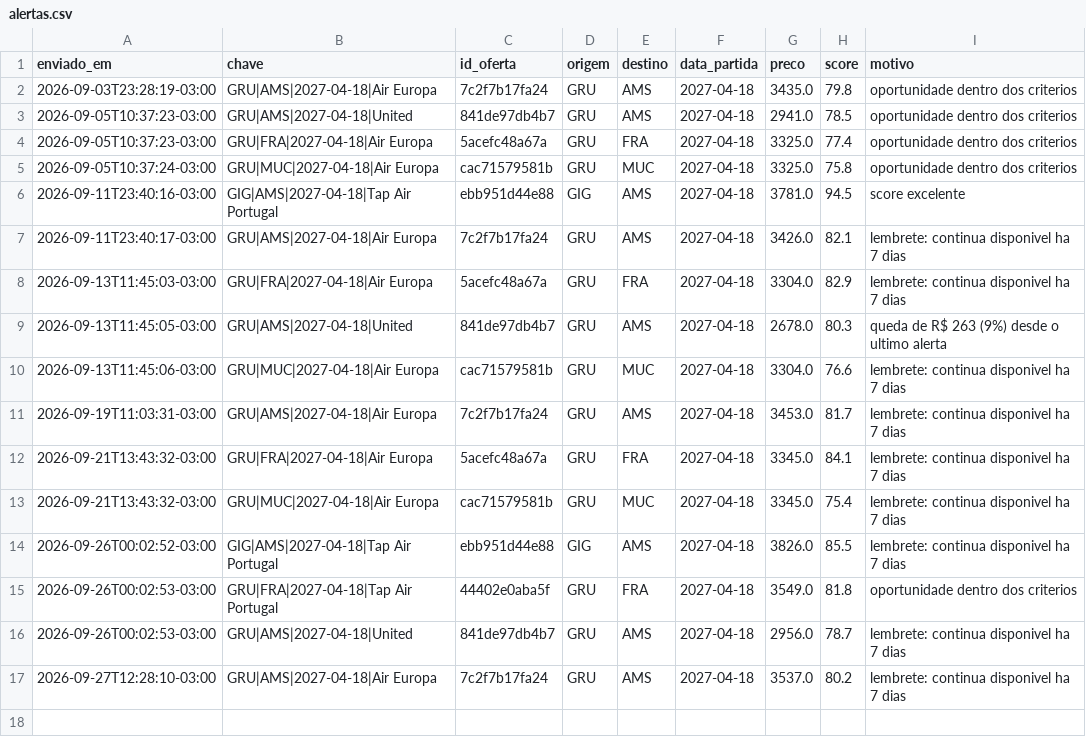
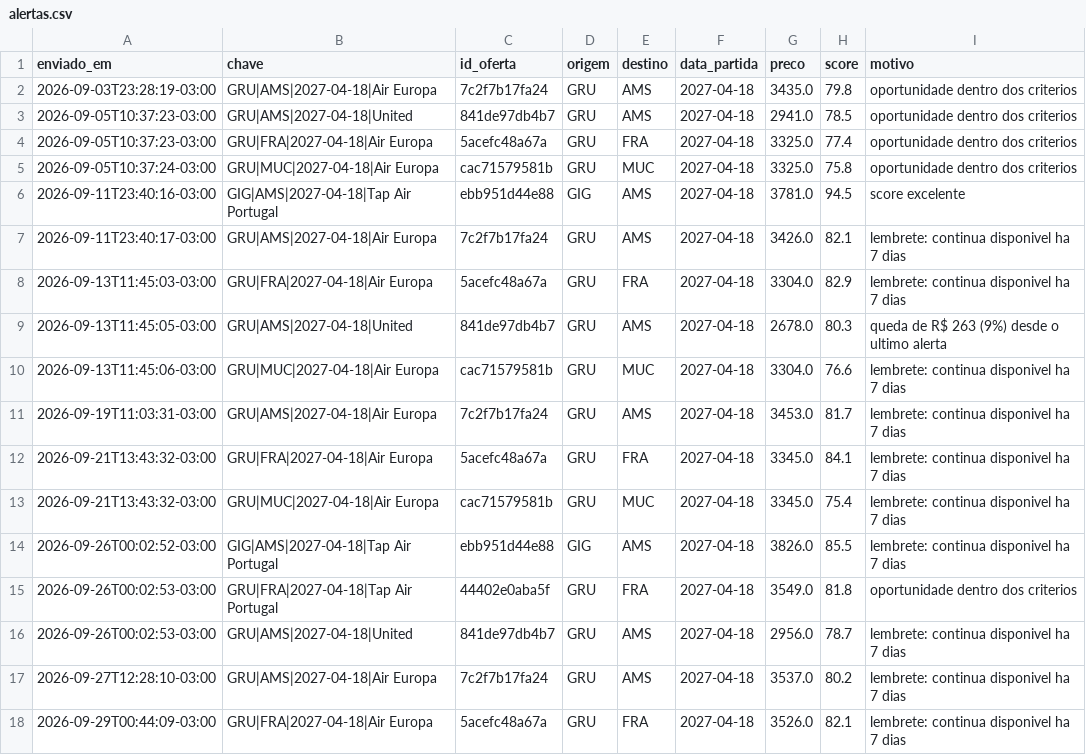
Before and after one commit to carolalves-sketch/cacador-de-tarifas, a CSV file: data/alertas.csv, drawn as a sheet; the diff names each change by its address in the sheet, - before the commit and + after, or states it on an @@ line.

```diff
--- a/data/alertas.csv
+++ b/data/alertas.csv
+row 18: 2026-09-29T00:44:09-03:00 | GRU|FRA|2027-04-18|Air Europa | 5acefc48a67a | GRU | FRA | 2027-04-18 | 3526.0 | 82.1 | lembrete: continua disponivel ha 7 dias
```
Also changed, not shown: 4 other files.
